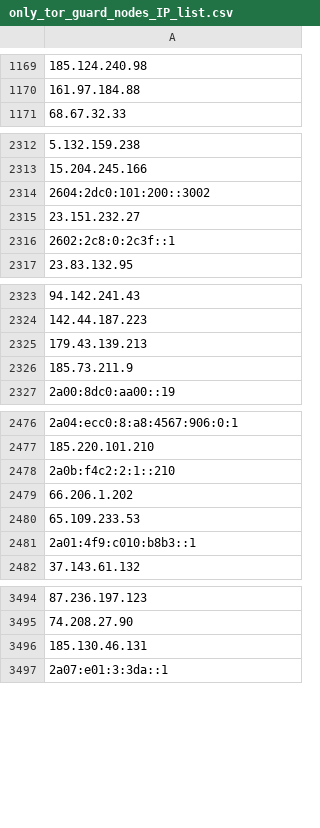
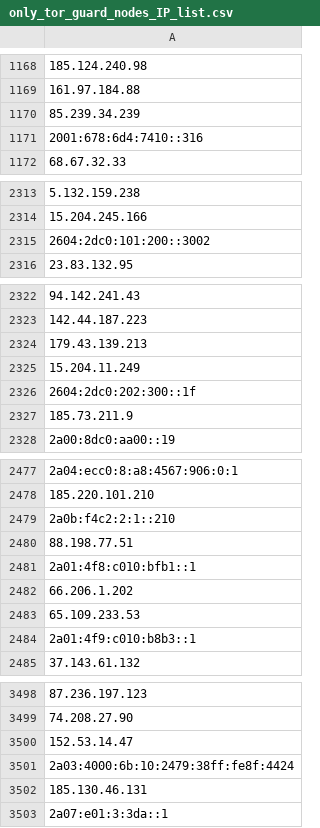
Before and after one commit to onlyforbakup/awesome-lists, a CSV file: Lists/TOR/only_tor_guard_nodes_IP_list.csv, drawn as a sheet; only a part is shown, gaps mark what is left out; removed rows and columns are numbered as before the commit, all else as after; the diff covers the shown part only; the diff names each change by its address in the sheet, - before the commit and + after, or states it on an @@ line.

```diff
--- a/Lists/TOR/only_tor_guard_nodes_IP_list.csv
+++ b/Lists/TOR/only_tor_guard_nodes_IP_list.csv
+row 1170: 85.239.34.239
+row 1171: 2001:678:6d4:7410::316
-row 2315: 23.151.232.27
-row 2316: 2602:2c8:0:2c3f::1
+row 2325: 15.204.11.249
+row 2326: 2604:2dc0:202:300::1f
+row 2480: 88.198.77.51
+row 2481: 2a01:4f8:c010:bfb1::1
+row 3500: 152.53.14.47
+row 3501: 2a03:4000:6b:10:2479:38ff:fe8f:4424
```
Also changed, not shown: 4 added rows and 4 removed rows elsewhere in this file, Lists/TOR/only_tor_exit_nodes_IP_list.csv, 2 other files.
